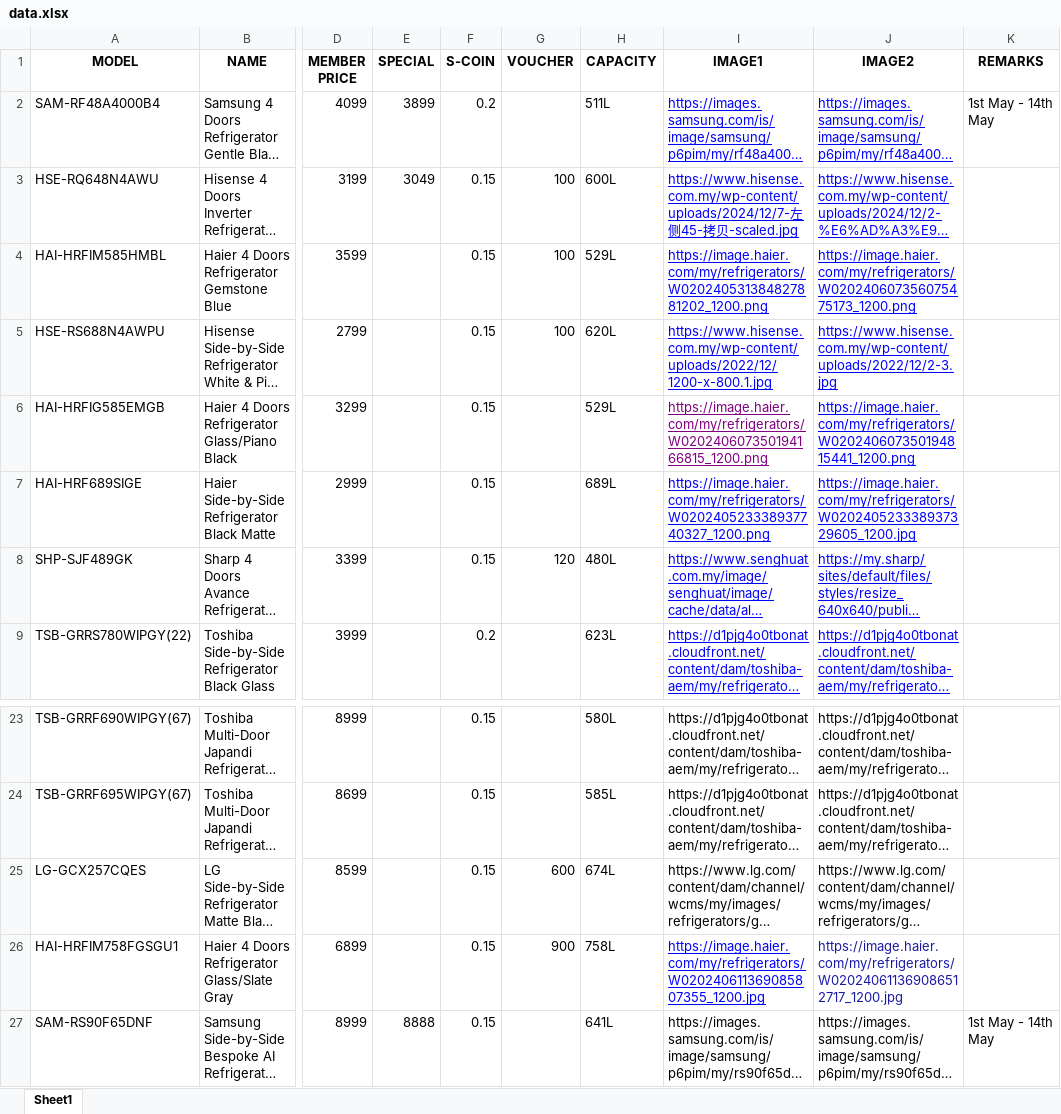
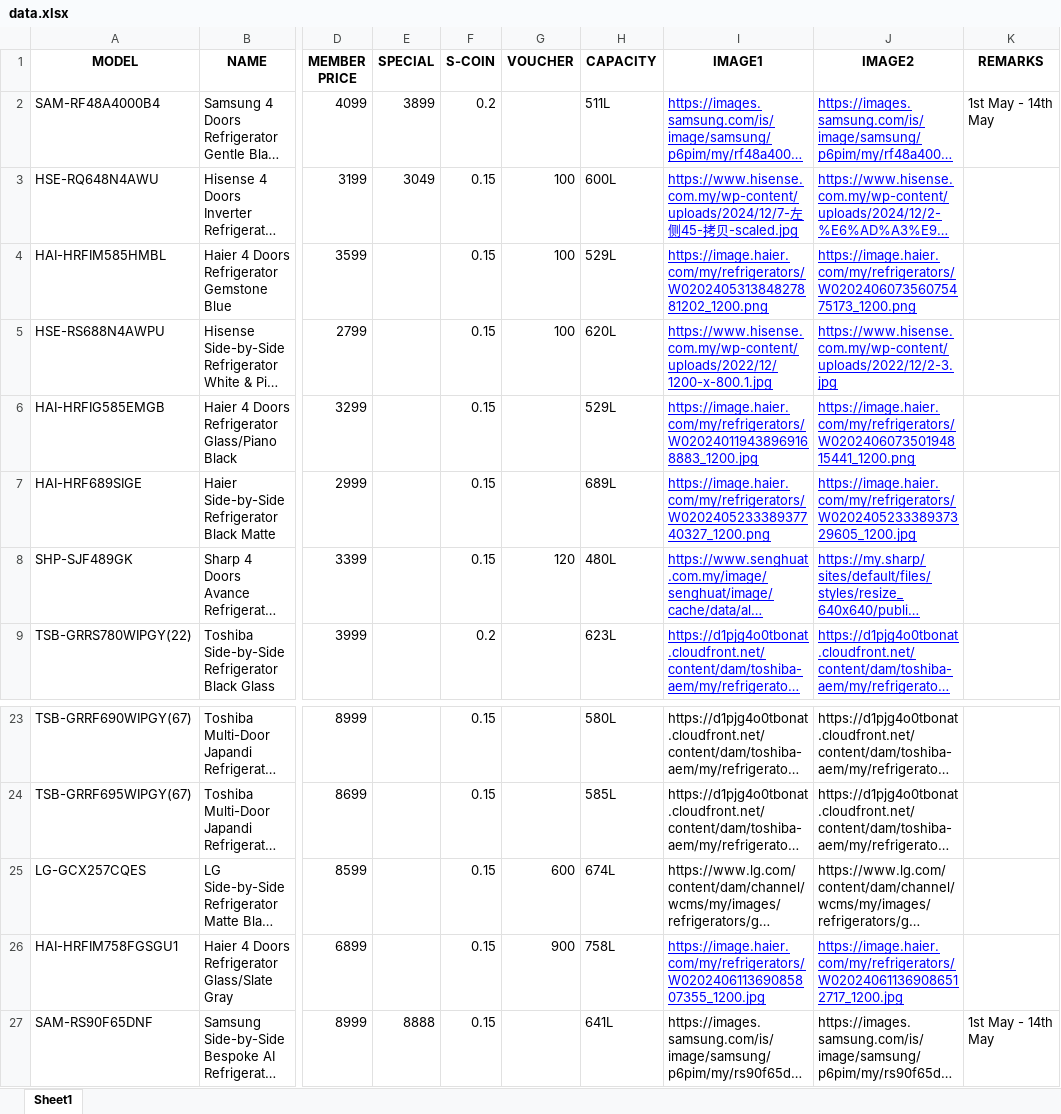
Before and after one commit to senhengtemerloh/promo-webpage, an Excel workbook: data.xlsx, sheet Sheet1, drawn as a sheet; only a part is shown, gaps mark what is left out; long unchanged cells end in …; values as stored, in another font and other column widths than the file's, no borders; the diff names each change by its address in the sheet, - before the commit and + after, or states it on an @@ line.

Commit message:
Add files via upload

```diff
--- a/data.xlsx (sheet Sheet1)
+++ b/data.xlsx (sheet Sheet1)
-I6 (IMAGE1): https://image.haier.com/my/refrigerators/W020240607350194166815_1200.png
+I6 (IMAGE1): https://image.haier.com/my/refrigerators/W020240119438969168883_1200.jpg
-I6 text colour: #800080
+I6 text colour: #0000FF
@@ J26 underline: off → on, text colour: #1A1AA6 → #0000FF @@
```
